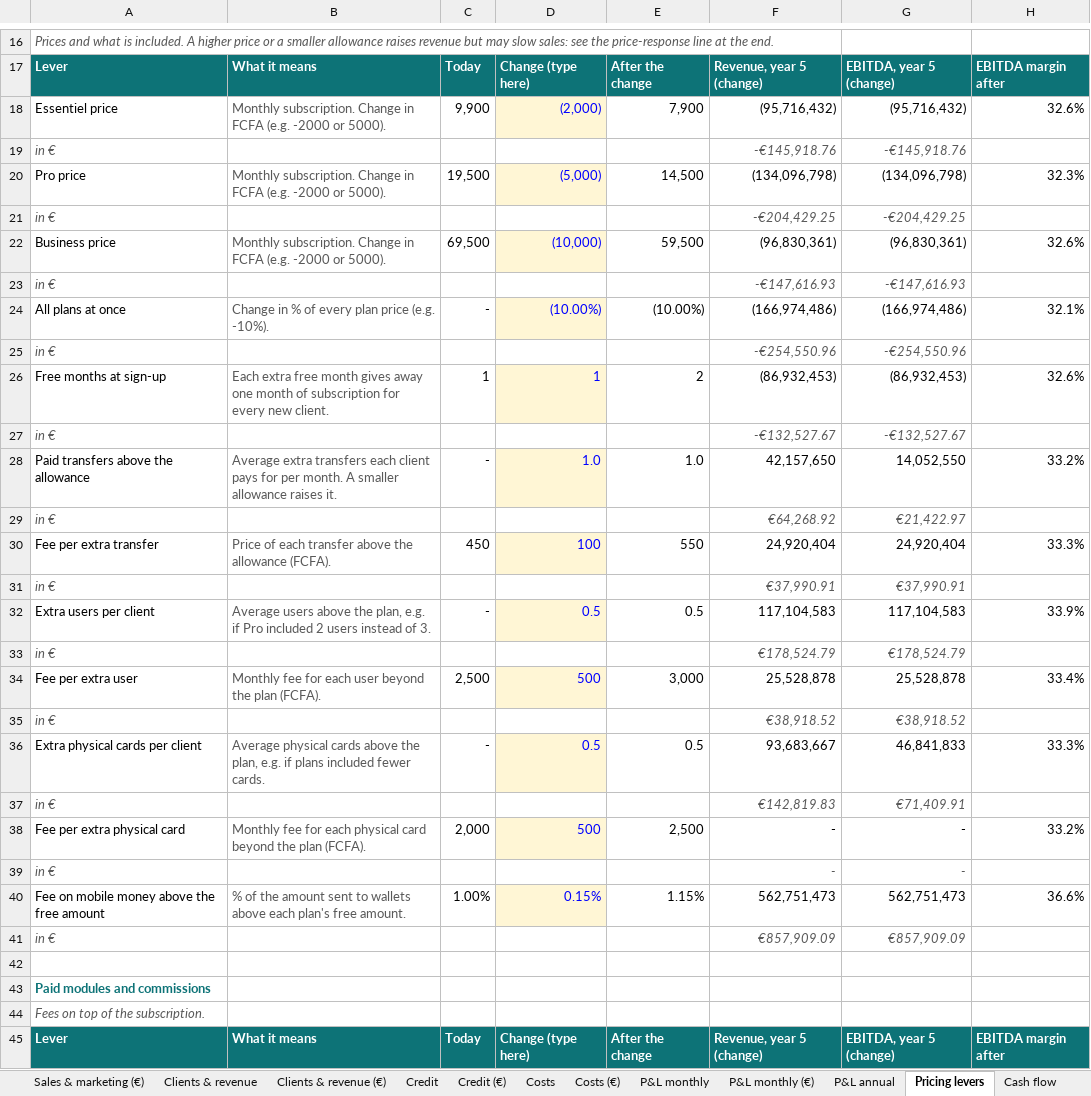
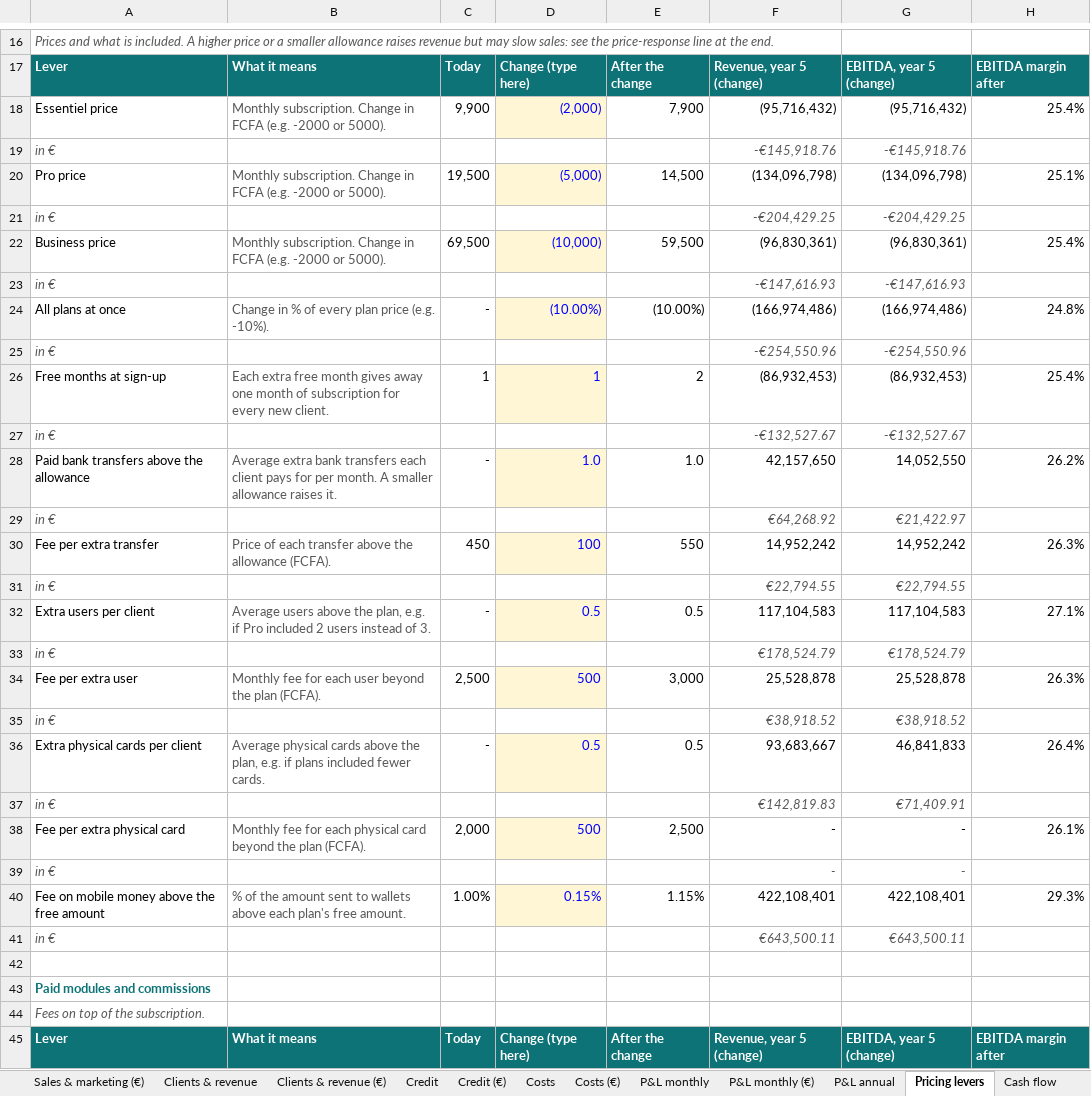
Before and after one commit to jean-jokko/jokko_bank_claude, an Excel workbook: reports/Kelen business plan.xlsx, sheet Pricing levers, drawn as a sheet; only a part is shown, gaps mark what is left out; values as stored, in another font and other column widths than the file's, no borders; the diff covers the shown part only; the diff names each change by its address in the sheet, - before the commit and + after, or states it on an @@ line.

```diff
--- a/reports/Kelen business plan.xlsx (sheet Pricing levers)
+++ b/reports/Kelen business plan.xlsx (sheet Pricing levers)
-H18: 32.6%
+H18: 25.4%
-H20: 32.3%
+H20: 25.1%
-H22: 32.6%
+H22: 25.4%
-H24: 32.1%
+H24: 24.8%
-H26: 32.6%
+H26: 25.4%
-A28: Paid transfers above the allowance
+A28: Paid bank transfers above the allowance
-B28: Average extra transfers each…
+B28: Average extra bank transfers each…
-H28: 33.2%
+H28: 26.2%
-F30: 24,920,404
+F30: 14,952,242
-G30: 24,920,404
+G30: 14,952,242
-H30: 33.3%
+H30: 26.3%
-F31: €37,990.91
+F31: €22,794.55
-G31: €37,990.91
+G31: €22,794.55
-H32: 33.9%
+H32: 27.1%
-H34: 33.4%
+H34: 26.3%
-H36: 33.3%
+H36: 26.4%
-H38: 33.2%
+H38: 26.1%
-F40: 562,751,473
+F40: 422,108,401
-G40: 562,751,473
+G40: 422,108,401
-H40: 36.6%
+H40: 29.3%
-F41: €857,909.09
+F41: €643,500.11
-G41: €857,909.09
+G41: €643,500.11
```
Also changed, not shown: 26 edited cells elsewhere in this sheet, sheet P&L monthly, sheet P&L monthly (€), sheet Cash flow, sheet Cash flow (€), sheet Clients & revenue, sheet Clients & revenue (€), 6 more sheets, charts or pictures, 1 other file.
